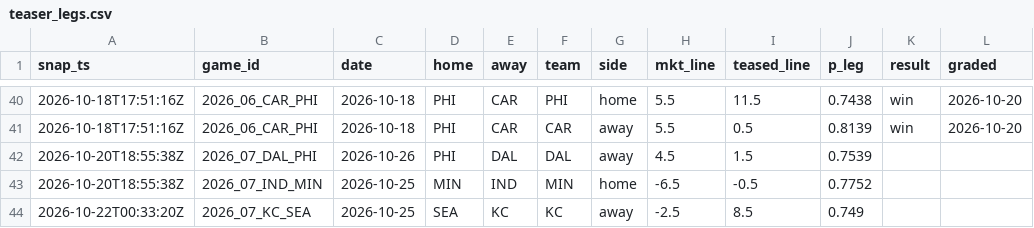
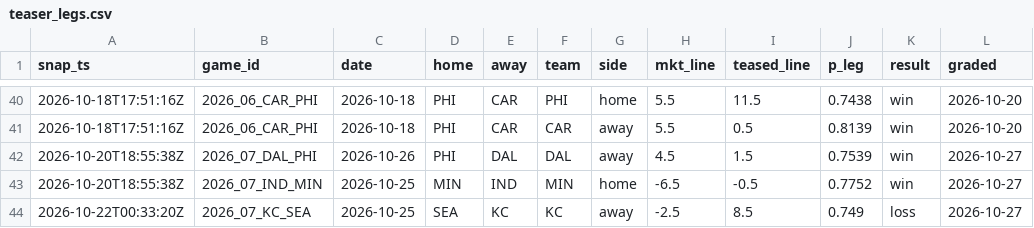
Before and after one commit to azcal/mbm-data, a CSV file: ledger/teaser_legs.csv, drawn as a sheet; only a part is shown, gaps mark what is left out.

Commit message:
alt ledger 2026-10-27

```diff
--- a/ledger/teaser_legs.csv
+++ b/ledger/teaser_legs.csv
@@ -41,4 +41,4 @@ snap_ts,game_id,date,home,away,team,side,mkt_line,teased_line,p_leg,result,grade
 2026-10-18T17:51:16Z,2026_06_CAR_PHI,2026-10-18,PHI,CAR,CAR,away,5.5,0.5,0.8139,win,2026-10-20
-2026-10-20T18:55:38Z,2026_07_DAL_PHI,2026-10-26,PHI,DAL,DAL,away,4.5,1.5,0.7539,,
-2026-10-20T18:55:38Z,2026_07_IND_MIN,2026-10-25,MIN,IND,MIN,home,-6.5,-0.5,0.7752,,
-2026-10-22T00:33:20Z,2026_07_KC_SEA,2026-10-25,SEA,KC,KC,away,-2.5,8.5,0.749,,
+2026-10-20T18:55:38Z,2026_07_DAL_PHI,2026-10-26,PHI,DAL,DAL,away,4.5,1.5,0.7539,win,2026-10-27
+2026-10-20T18:55:38Z,2026_07_IND_MIN,2026-10-25,MIN,IND,MIN,home,-6.5,-0.5,0.7752,win,2026-10-27
+2026-10-22T00:33:20Z,2026_07_KC_SEA,2026-10-25,SEA,KC,KC,away,-2.5,8.5,0.749,loss,2026-10-27
```
